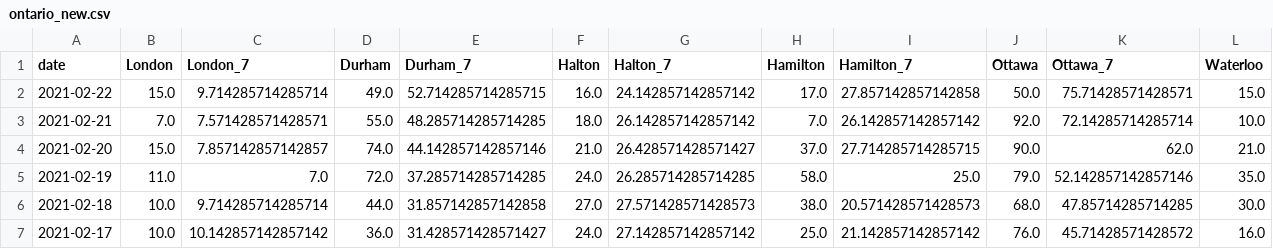
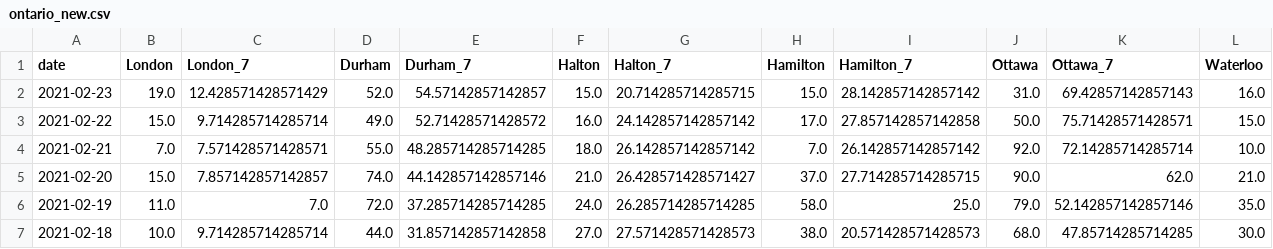
Before and after one commit to martin-allen/covid, a CSV file: data/output/ontario_new.csv, drawn as a sheet; only a part is shown; the shorter side is filled out with more unchanged rows; addresses are those after the commit; rows hold the shown columns only; the diff names each change by its address in the sheet, - before the commit and + after, or states it on an @@ line.

Commit message:
Data update

```diff
--- a/data/output/ontario_new.csv
+++ b/data/output/ontario_new.csv
+row 2: 2021-02-23 | 19.0 | 12.428571428571429 | 52.0 | 54.57142857142857 | 15.0 | 20.714285714285715 | 15.0 | 28.142857142857142 | 31.0 | 69.42857142857143 | 16.0
-E3 (Durham_7): 52.714285714285715
+E3 (Durham_7): 52.71428571428572
```
Also changed, not shown: data/output/ml_general.csv, data/output/ontario_summary.csv, 5 other files.
